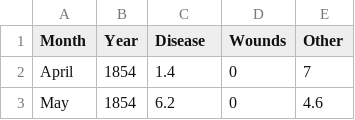
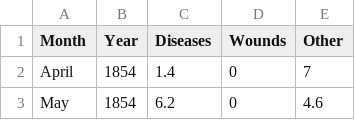
Before and after one commit to avatorl/DataViz-Vega, a CSV file: nightingale-rose/nightingale-rose-data.csv, drawn as a sheet; only a part is shown.

Commit message:
Update nightingale-rose-data.csv

```diff
--- a/nightingale-rose/nightingale-rose-data.csv
+++ b/nightingale-rose/nightingale-rose-data.csv
@@ -1,2 +1,2 @@
-Month,Year,Disease,Wounds,Other
+Month,Year,Diseases,Wounds,Other
 April,1854,1.4,0,7
```
